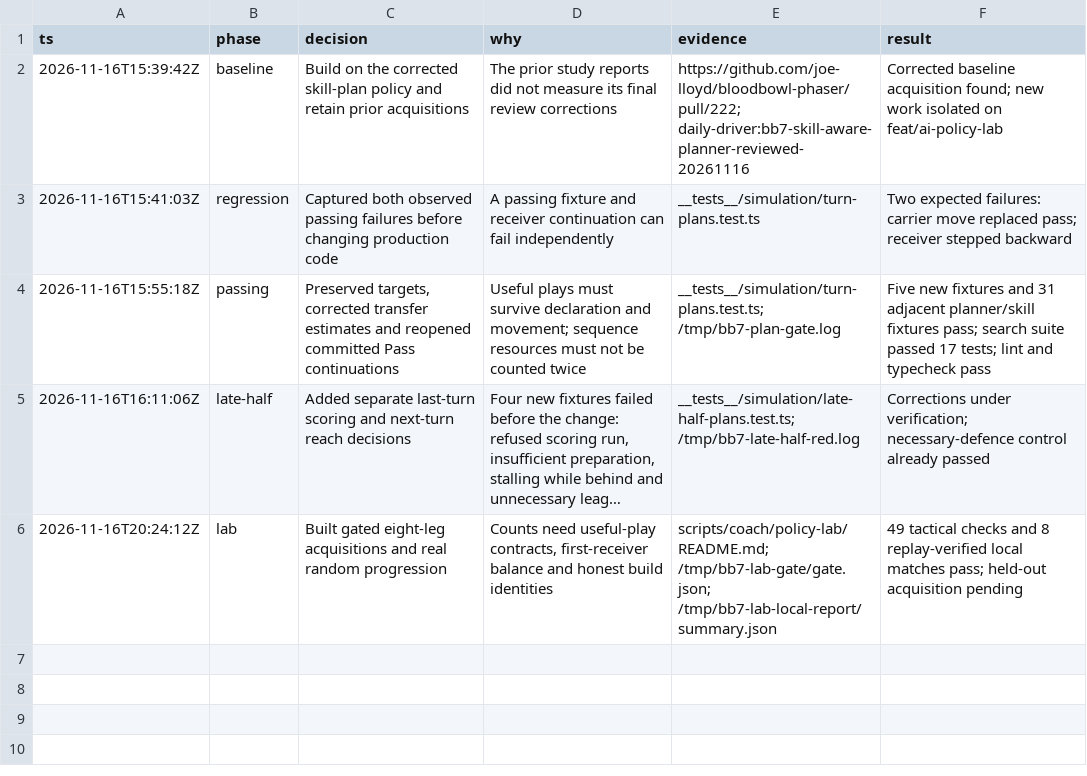
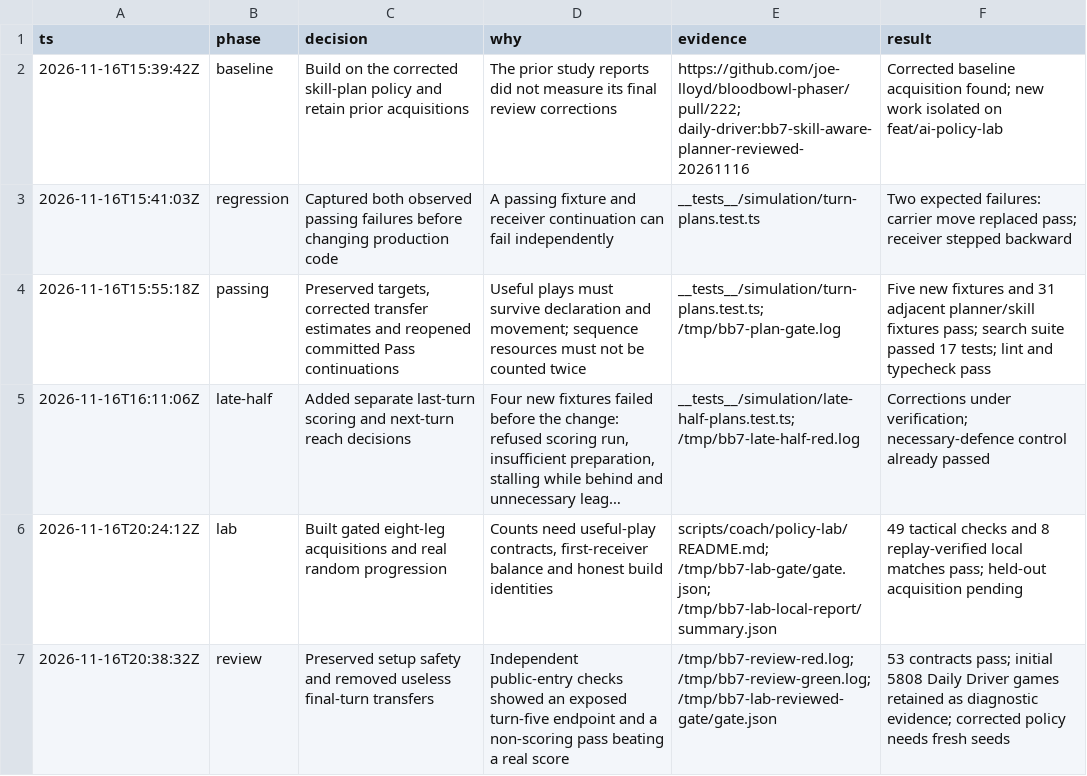
Before and after one commit to joe-lloyd/bloodbowl-phaser, a TSV file: .audit/sevens-policy-lab.tsv, drawn as a sheet; long unchanged cells end in ….

Commit message:
Retain destination safety and reject useless last-turn transfers

```diff
--- a/.audit/sevens-policy-lab.tsv
+++ b/.audit/sevens-policy-lab.tsv
@@ -6 +6,2 @@ ts	phase	decision	why	evidence	result
 2026-11-16T20:24:12Z	lab	Built gated eight-leg acquisitions and real random progression	Counts need useful-play contracts, first-receiver balance and honest build identities	scripts/coach/policy-lab/README.md; /tmp/bb7-lab-gate/gate.json; /tmp/bb7-lab-local-report/summary.json	49 tactical checks and 8 replay-verified local matches pass; held-out acquisition pending
+2026-11-16T20:38:32Z	review	Preserved setup safety and removed useless final-turn transfers	Independent public-entry checks showed an exposed turn-five endpoint and a non-scoring pass beating a real score	/tmp/bb7-review-red.log; /tmp/bb7-review-green.log; /tmp/bb7-lab-reviewed-gate/gate.json	53 contracts pass; initial 5808 Daily Driver games retained as diagnostic evidence; corrected policy needs fresh seeds
```
Also changed, not shown: 9 other files.
